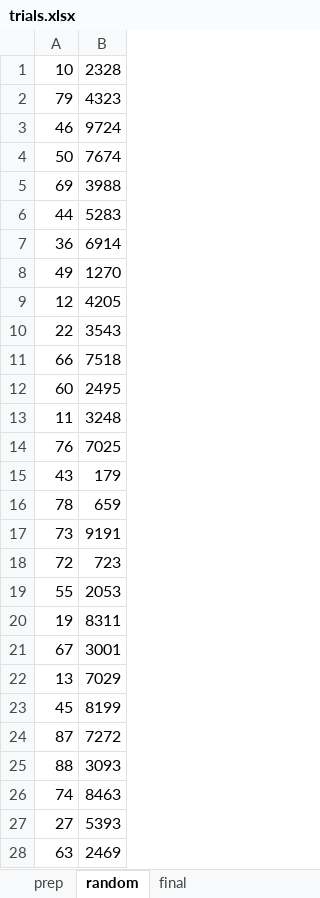
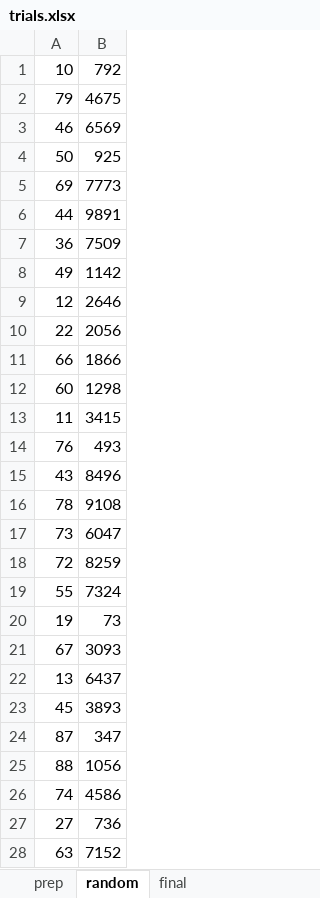
Before and after one commit to Good2Gether/globalcountries, an Excel workbook: res/trials.xlsx, sheet random, drawn as a sheet; only a part is shown; values as stored, in another font and other column widths than the file's, no borders; the diff covers the shown part only; the diff names each change by its address in the sheet, - before the commit and + after, or states it on an @@ line.

```diff
--- a/res/trials.xlsx (sheet random)
+++ b/res/trials.xlsx (sheet random)
-B1: 2328
+B1: 792
-B2: 4323
+B2: 4675
-B3: 9724
+B3: 6569
-B4: 7674
+B4: 925
-B5: 3988
+B5: 7773
-B6: 5283
+B6: 9891
-B7: 6914
+B7: 7509
-B8: 1270
+B8: 1142
-B9: 4205
+B9: 2646
-B10: 3543
+B10: 2056
-B11: 7518
+B11: 1866
-B12: 2495
+B12: 1298
-B13: 3248
+B13: 3415
-B14: 7025
+B14: 493
-B15: 179
+B15: 8496
-B16: 659
+B16: 9108
-B17: 9191
+B17: 6047
-B18: 723
+B18: 8259
-B19: 2053
+B19: 7324
-B20: 8311
+B20: 73
-B21: 3001
+B21: 3093
-B22: 7029
+B22: 6437
-B23: 8199
+B23: 3893
-B24: 7272
+B24: 347
-B25: 3093
+B25: 1056
-B26: 8463
+B26: 4586
-B27: 5393
+B27: 736
-B28: 2469
+B28: 7152
```
Also changed, not shown: 52 edited cells elsewhere in this sheet, sheet final, 43 other files.
